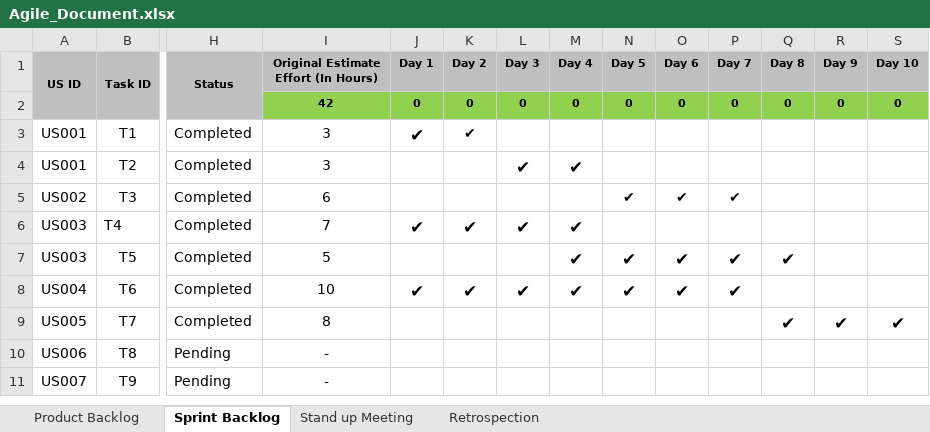
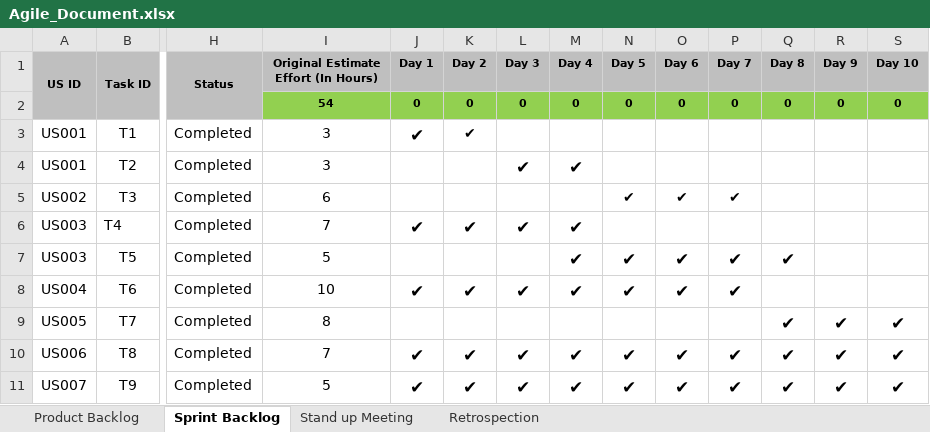
Before and after one commit to dvcyberspace/LLM, an Excel workbook: Agile_Document.xlsx, sheet Sprint Backlog, drawn as a sheet; only a part is shown, gaps mark what is left out; values as stored, in another font and other column widths than the file's, no borders; charts and pictures not drawn; the diff covers the shown part only; the diff names each change by its address in the sheet, - before the commit and + after, or states it on an @@ line.

Commit message:
Add files via upload

```diff
--- a/Agile_Document.xlsx (sheet Sprint Backlog)
+++ b/Agile_Document.xlsx (sheet Sprint Backlog)
-I2: 42
+I2: 54
-H10:H11 (Status): Pending
+H10:H11 (Status): Completed
-I10: -
+I10: 7
-J10:J11 (Day 1): (empty)
+J10:J11 (Day 1): ✔
-K10:K11 (Day 2): (empty)
+K10:K11 (Day 2): ✔
-L10:L11 (Day 3): (empty)
+L10:L11 (Day 3): ✔
-M10:M11 (Day 4): (empty)
+M10:M11 (Day 4): ✔
-N10:N11 (Day 5): (empty)
+N10:N11 (Day 5): ✔
-O10:O11 (Day 6): (empty)
+O10:O11 (Day 6): ✔
-P10:P11 (Day 7): (empty)
+P10:P11 (Day 7): ✔
-Q10:Q11 (Day 8): (empty)
+Q10:Q11 (Day 8): ✔
-R10:R11 (Day 9): (empty)
+R10:R11 (Day 9): ✔
-S10:S11 (Day 10): (empty)
+S10:S11 (Day 10): ✔
-I11: -
+I11: 5
```
Also changed, not shown: 8 edited cells elsewhere in this sheet, sheet Retrospection, sheet Stand up Meeting, sheet Product Backlog.
